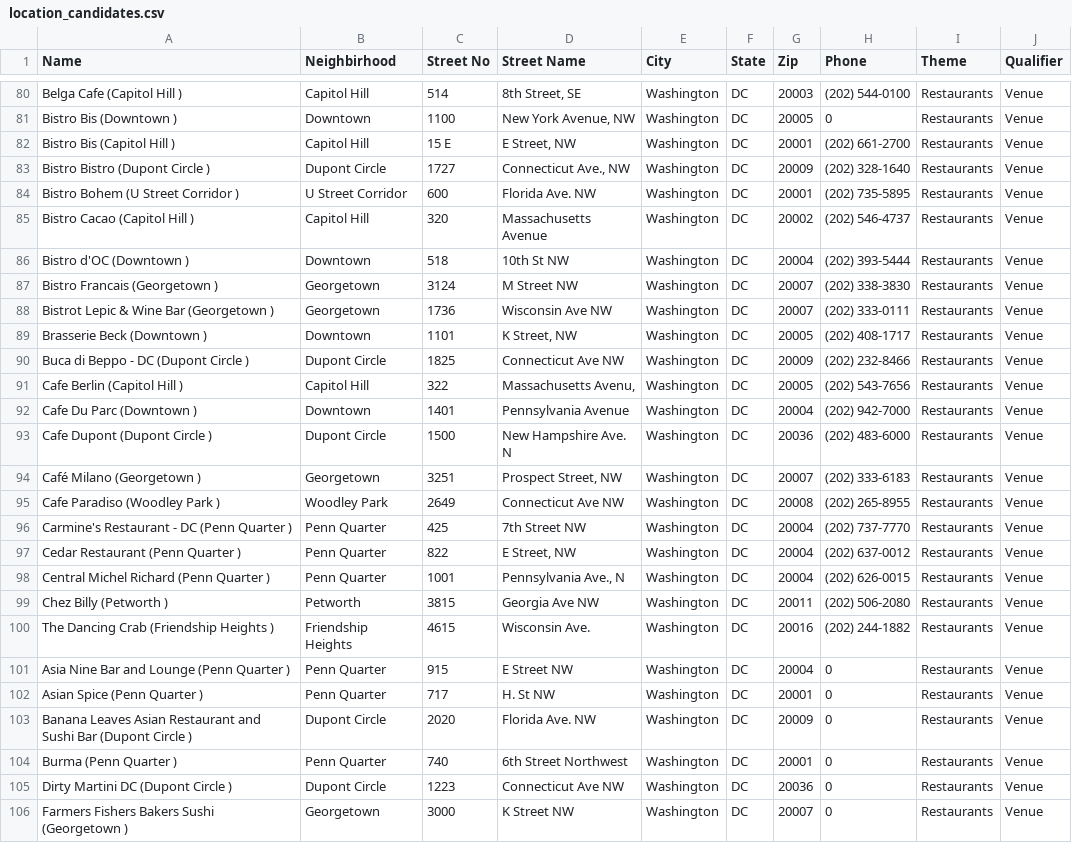
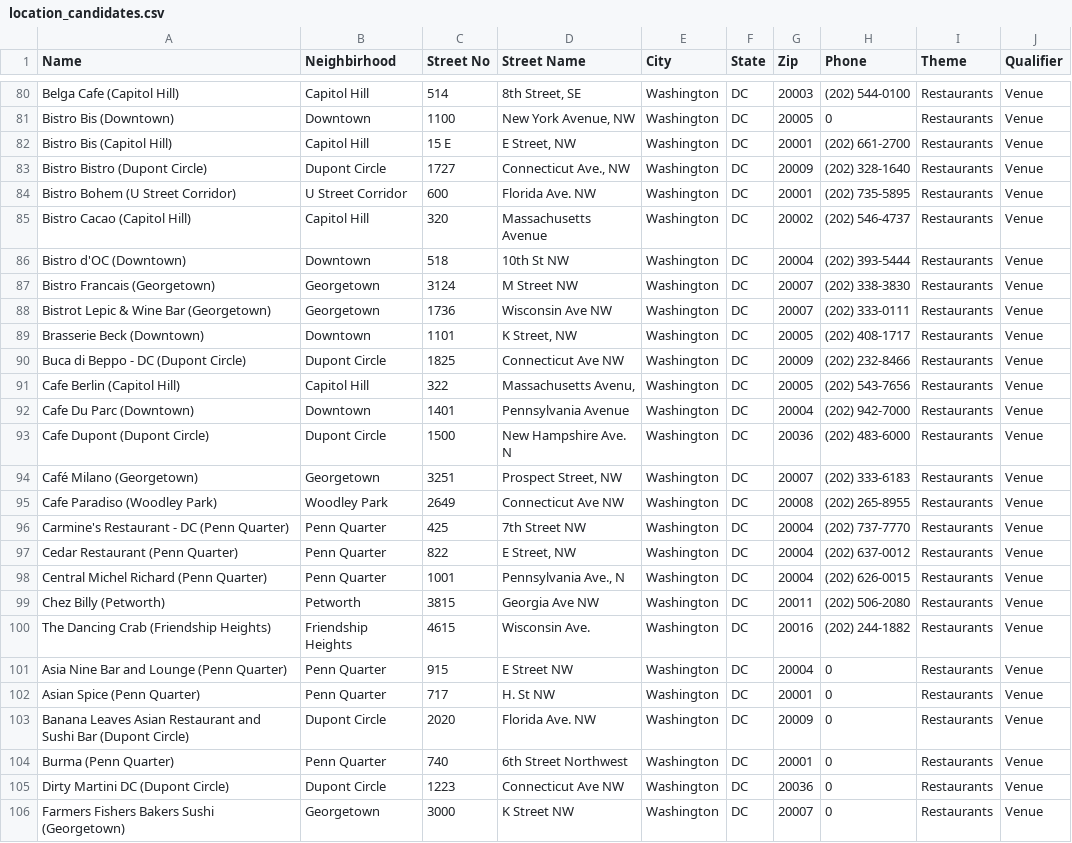
Before and after one commit to Didd/csv-repo, a CSV file: location_candidates.csv, drawn as a sheet; only a part is shown, gaps mark what is left out; the diff covers the shown part only; the diff names each change by its address in the sheet, - before the commit and + after, or states it on an @@ line.

```diff
--- a/location_candidates.csv
+++ b/location_candidates.csv
-A80 (Name): Belga Cafe (Capitol Hill )
+A80 (Name): Belga Cafe (Capitol Hill)
-A81 (Name): Bistro Bis (Downtown )
+A81 (Name): Bistro Bis (Downtown)
-A82 (Name): Bistro Bis (Capitol Hill )
+A82 (Name): Bistro Bis (Capitol Hill)
-A83 (Name): Bistro Bistro (Dupont Circle )
+A83 (Name): Bistro Bistro (Dupont Circle)
-A84 (Name): Bistro Bohem (U Street Corridor )
+A84 (Name): Bistro Bohem (U Street Corridor)
-A85 (Name): Bistro Cacao (Capitol Hill )
+A85 (Name): Bistro Cacao (Capitol Hill)
-A86 (Name): Bistro d'OC (Downtown )
+A86 (Name): Bistro d'OC (Downtown)
-A87 (Name): Bistro Francais (Georgetown )
+A87 (Name): Bistro Francais (Georgetown)
-A88 (Name): Bistrot Lepic & Wine Bar (Georgetown )
+A88 (Name): Bistrot Lepic & Wine Bar (Georgetown)
-A89 (Name): Brasserie Beck (Downtown )
+A89 (Name): Brasserie Beck (Downtown)
-A90 (Name): Buca di Beppo - DC (Dupont Circle )
+A90 (Name): Buca di Beppo - DC (Dupont Circle)
-A91 (Name): Cafe Berlin (Capitol Hill )
+A91 (Name): Cafe Berlin (Capitol Hill)
-A92 (Name): Cafe Du Parc (Downtown )
+A92 (Name): Cafe Du Parc (Downtown)
-A93 (Name): Cafe Dupont (Dupont Circle )
+A93 (Name): Cafe Dupont (Dupont Circle)
-A94 (Name): Café Milano (Georgetown )
+A94 (Name): Café Milano (Georgetown)
-A95 (Name): Cafe Paradiso (Woodley Park )
+A95 (Name): Cafe Paradiso (Woodley Park)
-A96 (Name): Carmine's Restaurant - DC (Penn Quarter )
+A96 (Name): Carmine's Restaurant - DC (Penn Quarter)
-A97 (Name): Cedar Restaurant (Penn Quarter )
+A97 (Name): Cedar Restaurant (Penn Quarter)
-A98 (Name): Central Michel Richard (Penn Quarter )
+A98 (Name): Central Michel Richard (Penn Quarter)
-A99 (Name): Chez Billy (Petworth )
+A99 (Name): Chez Billy (Petworth)
-A100 (Name): The Dancing Crab (Friendship Heights )
+A100 (Name): The Dancing Crab (Friendship Heights)
-A101 (Name): Asia Nine Bar and Lounge (Penn Quarter )
+A101 (Name): Asia Nine Bar and Lounge (Penn Quarter)
-A102 (Name): Asian Spice (Penn Quarter )
+A102 (Name): Asian Spice (Penn Quarter)
-A103 (Name): …Bar (Dupont Circle )
+A103 (Name): …Bar (Dupont Circle)
-A104 (Name): Burma (Penn Quarter )
+A104 (Name): Burma (Penn Quarter)
-A105 (Name): Dirty Martini DC (Dupont Circle )
+A105 (Name): Dirty Martini DC (Dupont Circle)
-A106 (Name): Farmers Fishers Bakers Sushi (Georgetown )
+A106 (Name): Farmers Fishers Bakers Sushi (Georgetown)
```
Also changed, not shown: 76 edited cells elsewhere in this file.
